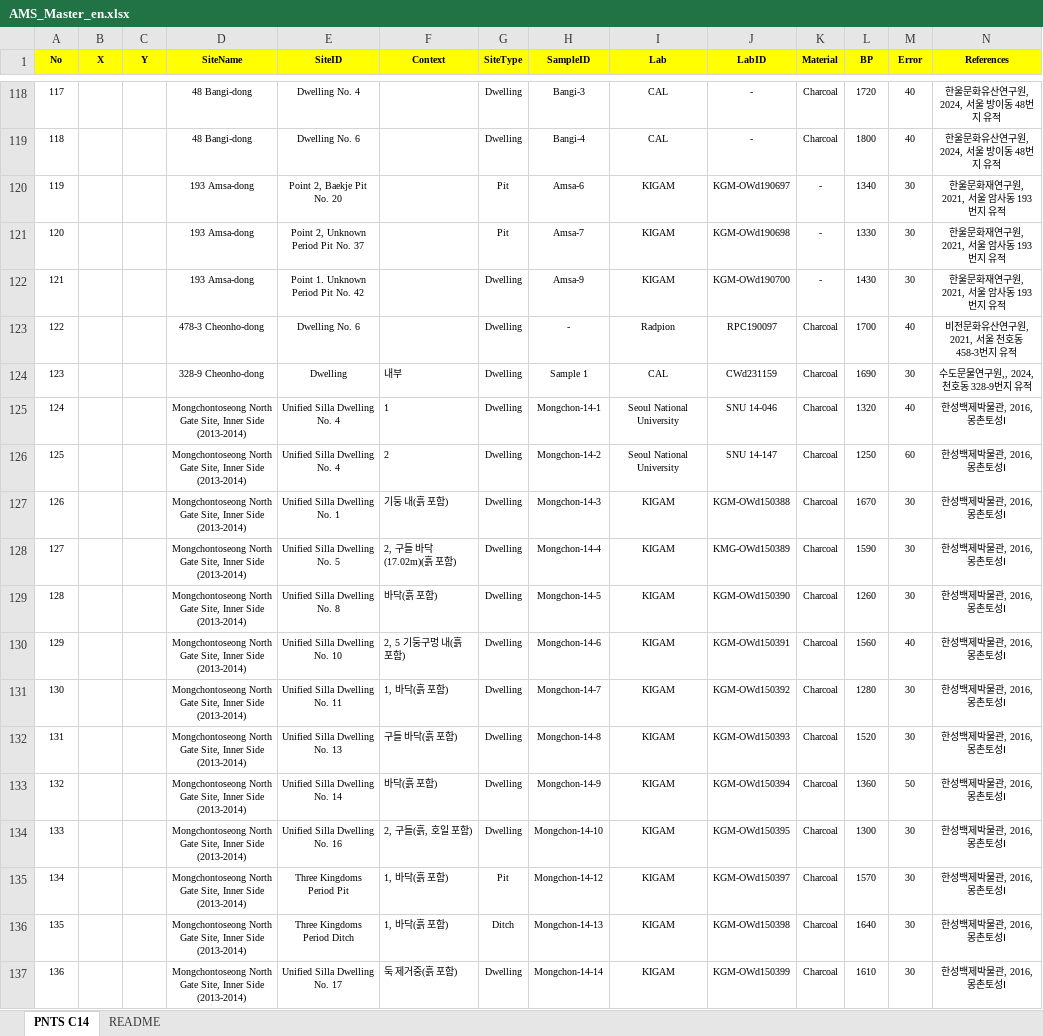
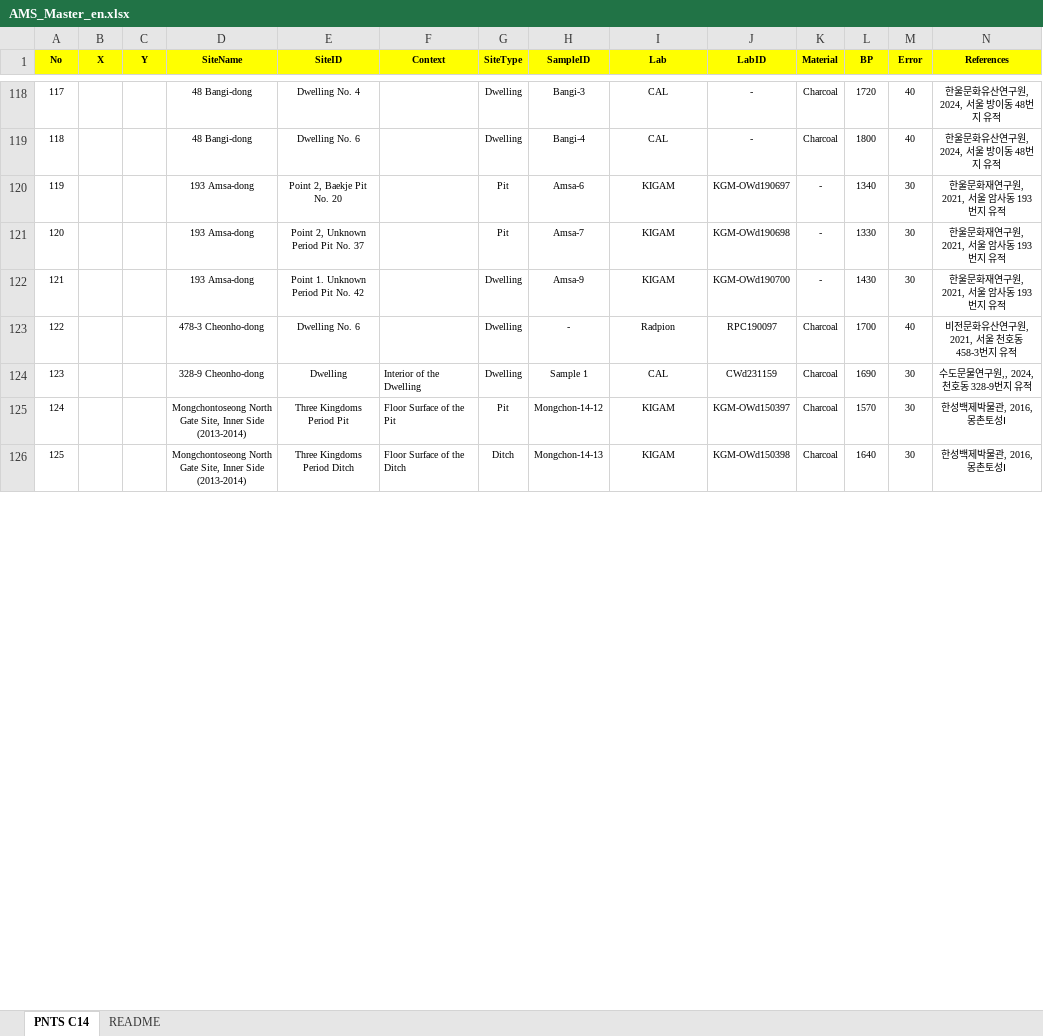
Before and after one commit to ChanToRe/Hanseong_C14, an Excel workbook: Data/AMS_Master_en.xlsx, sheet PNTS C14, drawn as a sheet; only a part is shown, gaps mark what is left out; values as stored, in another font and other column widths than the file's, no borders; removed rows and columns are numbered as before the commit, all else as after; the diff covers the shown part only; the diff names each change by its address in the sheet, - before the commit and + after, or states it on an @@ line.

```diff
--- a/Data/AMS_Master_en.xlsx (sheet PNTS C14)
+++ b/Data/AMS_Master_en.xlsx (sheet PNTS C14)
-F124 (Context): 내부
+F124 (Context): Interior of the Dwelling
-row 125: 124 |  |  | Mongchontoseong North Gate Site, Inner Side (2013-2014) | Unified Silla Dwelling No. 4 | 1 | Dwelling | Mongchon-14-1 | Seoul National University | SNU 14-046 | Charcoal | 1320 | 40 | 한성백제박물관, 2016, 몽촌토성Ⅰ
-row 126: 125 |  |  | Mongchontoseong North Gate Site, Inner Side (2013-2014) | Unified Silla Dwelling No. 4 | 2 | Dwelling | Mongchon-14-2 | Seoul National University | SNU 14-147 | Charcoal | 1250 | 60 | 한성백제박물관, 2016, 몽촌토성Ⅰ
-row 127: 126 |  |  | Mongchontoseong North Gate Site, Inner Side (2013-2014) | Unified Silla Dwelling No. 1 | 기둥 내(흙 포함) | Dwelling | Mongchon-14-3 | KIGAM | KGM-OWd150388 | Charcoal | 1670 | 30 | 한성백제박물관, 2016, 몽촌토성Ⅰ
-row 128: 127 |  |  | Mongchontoseong North Gate Site, Inner Side (2013-2014) | Unified Silla Dwelling No. 5 | 2, 구들 바닥(17.02m)(흙 포함) | Dwelling | Mongchon-14-4 | KIGAM | KMG-OWd150389 | Charcoal | 1590 | 30 | 한성백제박물관, 2016, 몽촌토성Ⅰ
-row 129: 128 |  |  | Mongchontoseong North Gate Site, Inner Side (2013-2014) | Unified Silla Dwelling No. 8 | 바닥(흙 포함) | Dwelling | Mongchon-14-5 | KIGAM | KGM-OWd150390 | Charcoal | 1260 | 30 | 한성백제박물관, 2016, 몽촌토성Ⅰ
-row 130: 129 |  |  | Mongchontoseong North Gate Site, Inner Side (2013-2014) | Unified Silla Dwelling No. 10 | 2, 5 기둥구멍 내(흙 포함) | Dwelling | Mongchon-14-6 | KIGAM | KGM-OWd150391 | Charcoal | 1560 | 40 | 한성백제박물관, 2016, 몽촌토성Ⅰ
-row 131: 130 |  |  | Mongchontoseong North Gate Site, Inner Side (2013-2014) | Unified Silla Dwelling No. 11 | 1, 바닥(흙 포함) | Dwelling | Mongchon-14-7 | KIGAM | KGM-OWd150392 | Charcoal | 1280 | 30 | 한성백제박물관, 2016, 몽촌토성Ⅰ
-row 132: 131 |  |  | Mongchontoseong North Gate Site, Inner Side (2013-2014) | Unified Silla Dwelling No. 13 | 구들 바닥(흙 포함) | Dwelling | Mongchon-14-8 | KIGAM | KGM-OWd150393 | Charcoal | 1520 | 30 | 한성백제박물관, 2016, 몽촌토성Ⅰ
-row 133: 132 |  |  | Mongchontoseong North Gate Site, Inner Side (2013-2014) | Unified Silla Dwelling No. 14 | 바닥(흙 포함) | Dwelling | Mongchon-14-9 | KIGAM | KGM-OWd150394 | Charcoal | 1360 | 50 | 한성백제박물관, 2016, 몽촌토성Ⅰ
-row 134: 133 |  |  | Mongchontoseong North Gate Site, Inner Side (2013-2014) | Unified Silla Dwelling No. 16 | 2, 구들(흙, 호일 포함) | Dwelling | Mongchon-14-10 | KIGAM | KGM-OWd150395 | Charcoal | 1300 | 30 | 한성백제박물관, 2016, 몽촌토성Ⅰ
@@ column A (No) renumbered from row 125 down @@
-F125 (Context): 1, 바닥(흙 포함)
+F125 (Context): Floor Surface of the Pit
-F126 (Context): 1, 바닥(흙 포함)
+F126 (Context): Floor Surface of the Ditch
-row 137: 136 |  |  | Mongchontoseong North Gate Site, Inner Side (2013-2014) | Unified Silla Dwelling No. 17 | 둑 제거중(흙 포함) | Dwelling | Mongchon-14-14 | KIGAM | KGM-OWd150399 | Charcoal | 1610 | 30 | 한성백제박물관, 2016, 몽촌토성Ⅰ
```
Also changed, not shown: 232 edited cells elsewhere in this sheet, sheet README.
